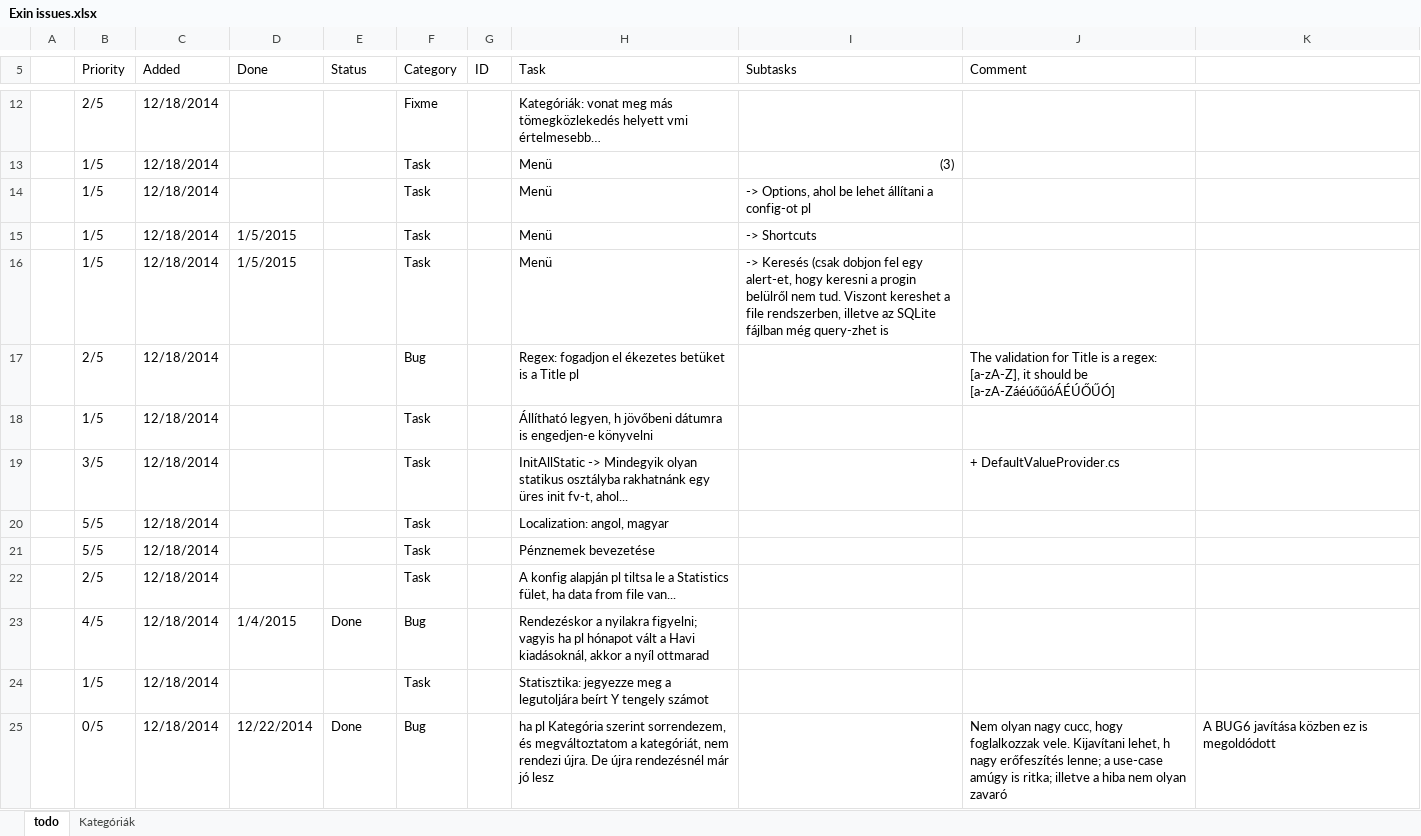
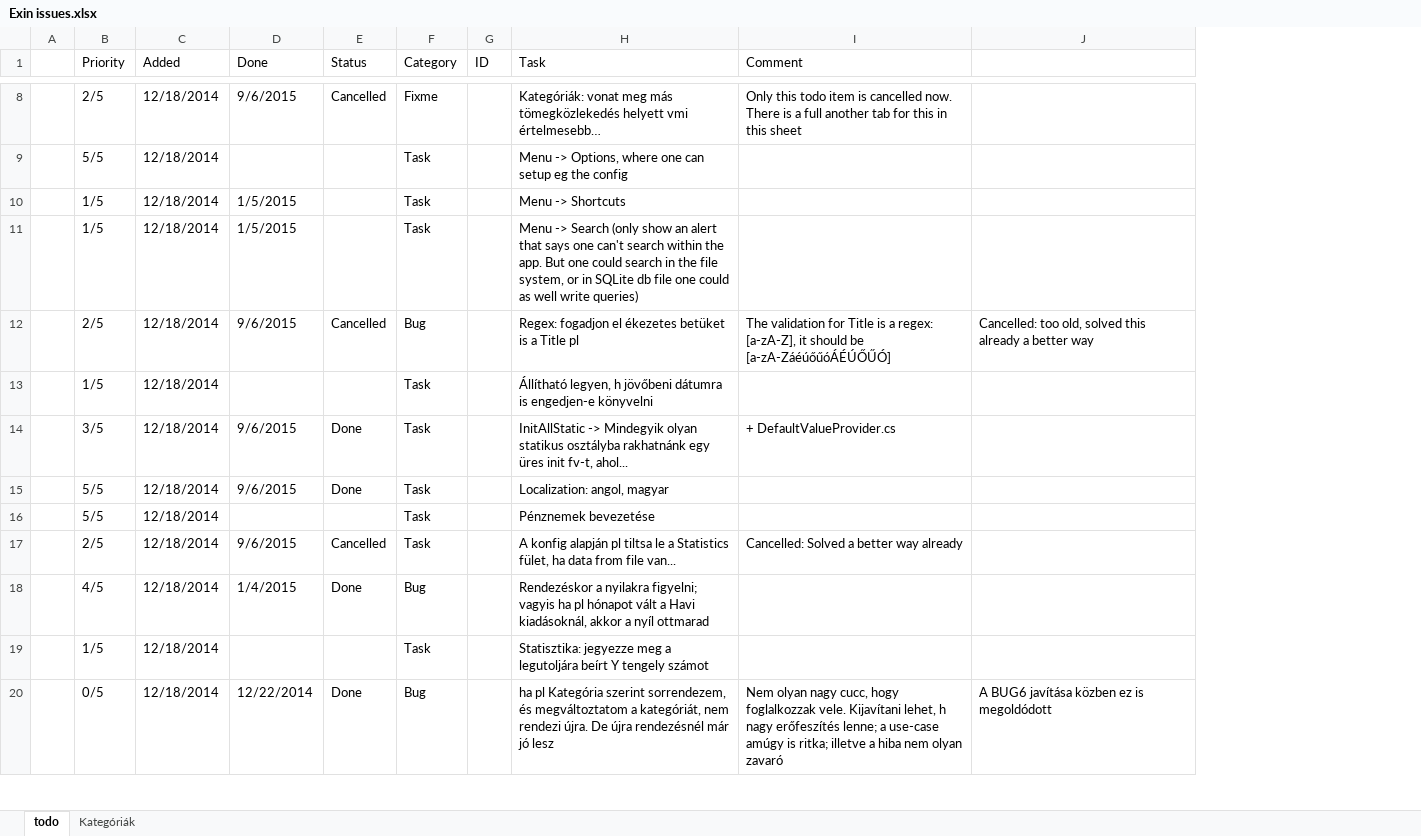
Before and after one commit to nvirth/Exin, an Excel workbook: Helpers/Exin issues.xlsx, sheet todo, drawn as a sheet; only a part is shown, gaps mark what is left out; values as stored, in another font and other column widths than the file's, no cell formats; removed rows and columns are numbered as before the commit, all else as after; the diff covers the shown part only; the diff names each change by its address in the sheet, - before the commit and + after, or states it on an @@ line.

```diff
--- a/Helpers/Exin issues.xlsx (sheet todo)
+++ b/Helpers/Exin issues.xlsx (sheet todo)
-column I (Subtasks), row 13: (3); rows 15-16: -> Shortcuts | -> Keresés (csak dobjon fel egy alert-et, hogy keresni a progin belülről nem tud. Viszont kereshet a file rendszerben, illetve az SQLite fájlban még query-zhet is
-D8 (Done): (empty)
+D8 (Done): 9/6/2015
-E8 (Status): (empty)
+E8 (Status): Cancelled
-I8 (Comment): (empty)
+I8 (Comment): Only this todo item is cancelled now. There is a full another tab for this in this sheet
-B9 (Priority): 1/5
+B9 (Priority): 5/5
-H9 (Task): Menü
+H9 (Task): Menu -> Options, where one can setup eg the config
-row 14:  | 1/5 | 12/18/2014 |  |  | Task |  | Menü | -> Options, ahol be lehet állítani a config-ot pl
-H10 (Task): Menü
+H10 (Task): Menu -> Shortcuts
-H11 (Task): Menü
+H11 (Task): Menu -> Search (only show an alert that says one can't search within the app. But one could search in the file system, or in SQLite db file one could as well write queries)
-D12 (Done): (empty)
+D12 (Done): 9/6/2015
-E12 (Status): (empty)
+E12 (Status): Cancelled
-J12: (empty)
+J12: Cancelled: too old, solved this already a better way
-D14:D15 (Done): (empty)
+D14:D15 (Done): 9/6/2015
-E14:E15 (Status): (empty)
+E14:E15 (Status): Done
-D17 (Done): (empty)
+D17 (Done): 9/6/2015
-E17 (Status): (empty)
+E17 (Status): Cancelled
-I17 (Comment): (empty)
+I17 (Comment): Cancelled: Solved a better way already
```
Also changed, not shown: 1 added row, 4 removed rows and 35 edited cells elsewhere in this sheet, cell formats, 29 other files.
